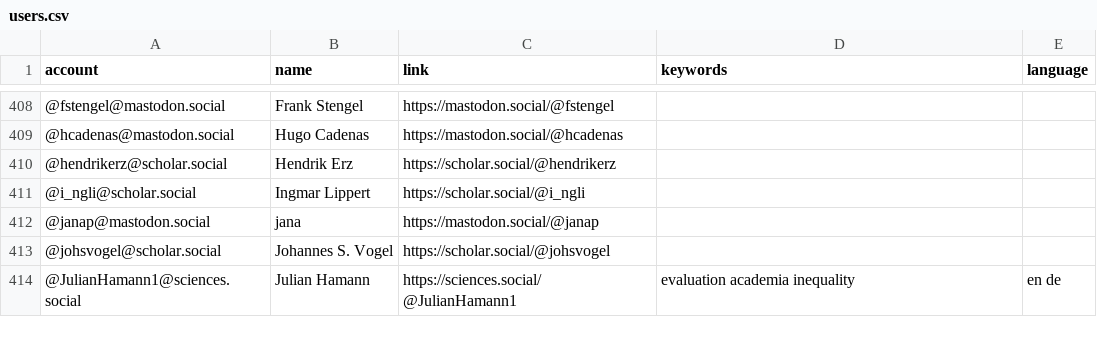
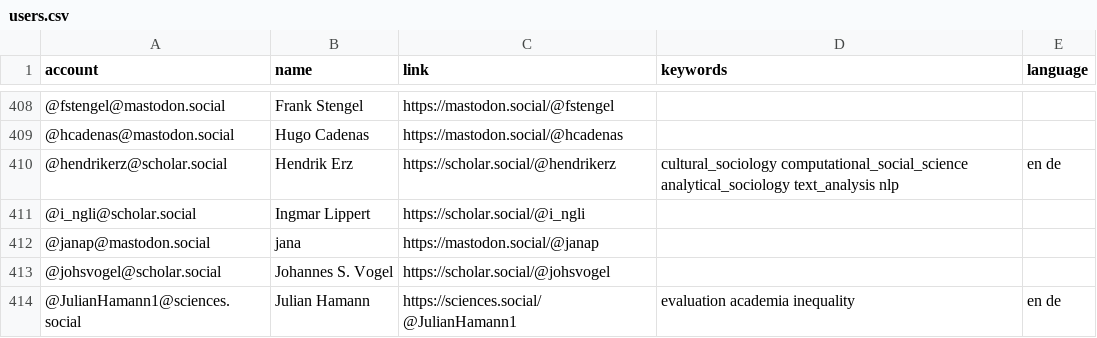
Before and after one commit to trutzig89182/Mastodon-Sociologists, a CSV file: resources/users.csv, drawn as a sheet; only a part is shown, gaps mark what is left out.

Commit message:
fix: Metadata for @hendrikerz@scholar.social
Just finally adding keywords to my own account

```diff
--- a/resources/users.csv
+++ b/resources/users.csv
@@ -409,3 +409,3 @@ account,name,link,keywords,language
 @hcadenas@mastodon.social,Hugo Cadenas,https://mastodon.social/@hcadenas,,
-@hendrikerz@scholar.social,Hendrik Erz,https://scholar.social/@hendrikerz,,
+@hendrikerz@scholar.social,Hendrik Erz,https://scholar.social/@hendrikerz,cultural_sociology computational_social_science analytical_sociology text_analysis nlp,en de
 @i_ngli@scholar.social,Ingmar Lippert,https://scholar.social/@i_ngli,,
```
